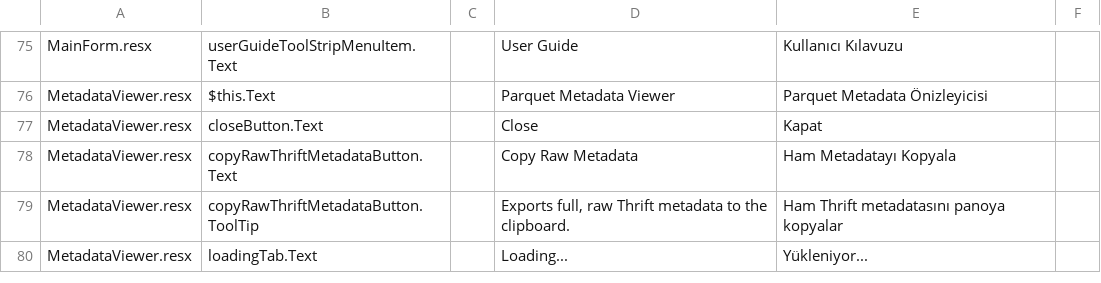
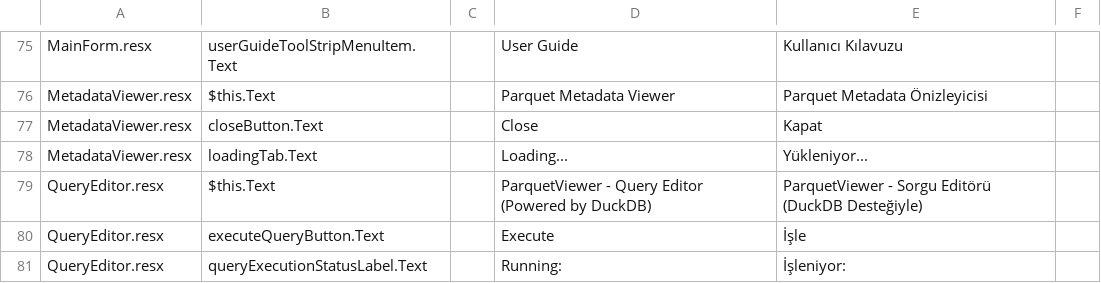
Before and after one commit to mukunku/ParquetViewer, a CSV file: .github/ISSUE_TEMPLATE/translation_template.csv, drawn as a sheet; only a part is shown, gaps mark what is left out; removed rows and columns are numbered as before the commit, all else as after; the diff covers the shown part only; the diff names each change by its address in the sheet, - before the commit and + after, or states it on an @@ line.

```diff
--- a/.github/ISSUE_TEMPLATE/translation_template.csv
+++ b/.github/ISSUE_TEMPLATE/translation_template.csv
-row 78: MetadataViewer.resx | copyRawThriftMetadataButton.Text |  | Copy Raw Metadata | Ham Metadatayı Kopyala
-row 79: MetadataViewer.resx | copyRawThriftMetadataButton.ToolTip |  | Exports full, raw Thrift metadata to the clipboard. | Ham Thrift metadatasını panoya kopyalar
+row 79: QueryEditor.resx | $this.Text |  | ParquetViewer - Query Editor (Powered by DuckDB) | ParquetViewer - Sorgu Editörü (DuckDB Desteğiyle)
+row 80: QueryEditor.resx | executeQueryButton.Text |  | Execute | İşle
+row 81: QueryEditor.resx | queryExecutionStatusLabel.Text |  | Running: | İşleniyor:
```
Also changed, not shown: 15 added rows elsewhere in this file.
